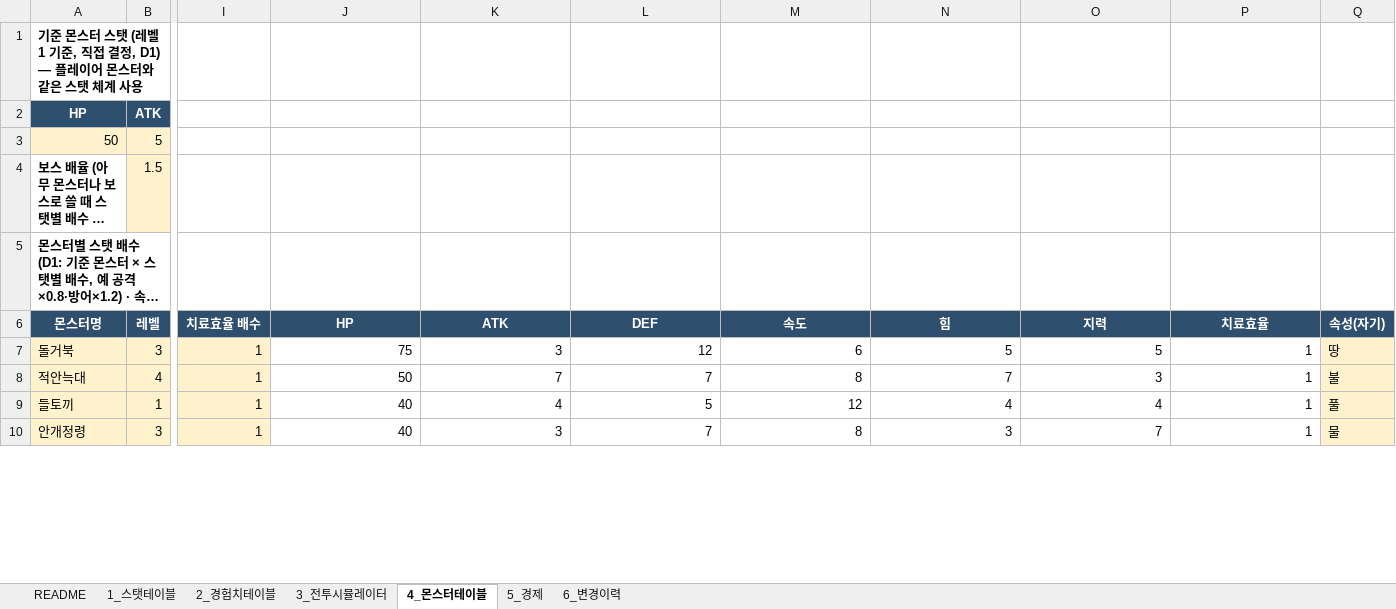
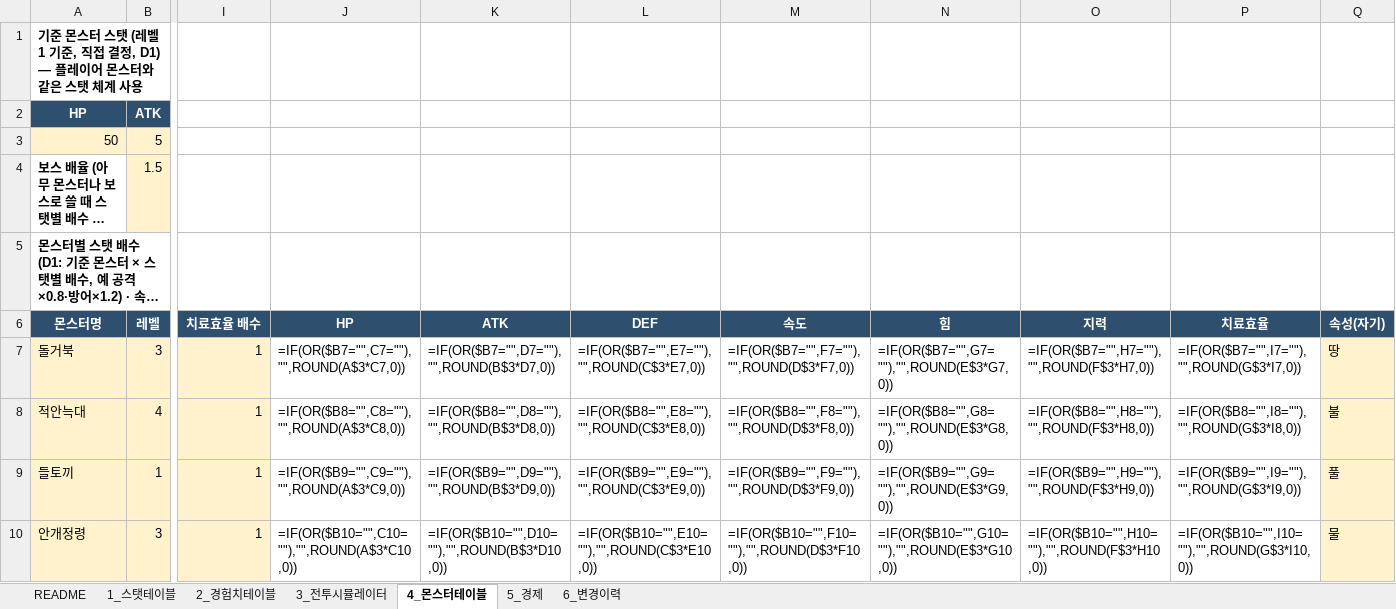
Before and after one commit to Hellobot99/balance-design-portfolio, an Excel workbook: docs/rpg/RPG_밸런스기획서.xlsx, sheet 4_몬스터테이블, drawn as a sheet; only a part is shown, gaps mark what is left out; long unchanged cells end in …; values as stored, in another font and other column widths than the file's, no borders; formulas without a stored value are shown as written; the diff covers the shown part only; the diff names each change by its address in the sheet, - before the commit and + after, or states it on an @@ line.

```diff
--- a/docs/rpg/RPG_밸런스기획서.xlsx (sheet 4_몬스터테이블)
+++ b/docs/rpg/RPG_밸런스기획서.xlsx (sheet 4_몬스터테이블)
-J7 (HP): 75
+J7 (HP): =IF(OR($B7="",C7=""),"",ROUND(A$3*C7,0))
-K7 (ATK): 3
+K7 (ATK): =IF(OR($B7="",D7=""),"",ROUND(B$3*D7,0))
-L7 (DEF): 12
+L7 (DEF): =IF(OR($B7="",E7=""),"",ROUND(C$3*E7,0))
-M7 (속도): 6
+M7 (속도): =IF(OR($B7="",F7=""),"",ROUND(D$3*F7,0))
-N7 (힘): 5
+N7 (힘): =IF(OR($B7="",G7=""),"",ROUND(E$3*G7,0))
-O7 (지력): 5
+O7 (지력): =IF(OR($B7="",H7=""),"",ROUND(F$3*H7,0))
-P7 (치료효율): 1
+P7 (치료효율): =IF(OR($B7="",I7=""),"",ROUND(G$3*I7,0))
-J8 (HP): 50
+J8 (HP): =IF(OR($B8="",C8=""),"",ROUND(A$3*C8,0))
-K8 (ATK): 7
+K8 (ATK): =IF(OR($B8="",D8=""),"",ROUND(B$3*D8,0))
-L8 (DEF): 7
+L8 (DEF): =IF(OR($B8="",E8=""),"",ROUND(C$3*E8,0))
-M8 (속도): 8
+M8 (속도): =IF(OR($B8="",F8=""),"",ROUND(D$3*F8,0))
-N8 (힘): 7
+N8 (힘): =IF(OR($B8="",G8=""),"",ROUND(E$3*G8,0))
-O8 (지력): 3
+O8 (지력): =IF(OR($B8="",H8=""),"",ROUND(F$3*H8,0))
-P8 (치료효율): 1
+P8 (치료효율): =IF(OR($B8="",I8=""),"",ROUND(G$3*I8,0))
-J9 (HP): 40
+J9 (HP): =IF(OR($B9="",C9=""),"",ROUND(A$3*C9,0))
-K9 (ATK): 4
+K9 (ATK): =IF(OR($B9="",D9=""),"",ROUND(B$3*D9,0))
-L9 (DEF): 5
+L9 (DEF): =IF(OR($B9="",E9=""),"",ROUND(C$3*E9,0))
-M9 (속도): 12
+M9 (속도): =IF(OR($B9="",F9=""),"",ROUND(D$3*F9,0))
-N9 (힘): 4
+N9 (힘): =IF(OR($B9="",G9=""),"",ROUND(E$3*G9,0))
-O9 (지력): 4
+O9 (지력): =IF(OR($B9="",H9=""),"",ROUND(F$3*H9,0))
-P9 (치료효율): 1
+P9 (치료효율): =IF(OR($B9="",I9=""),"",ROUND(G$3*I9,0))
-J10 (HP): 40
+J10 (HP): =IF(OR($B10="",C10=""),"",ROUND(A$3*C10,0))
-K10 (ATK): 3
+K10 (ATK): =IF(OR($B10="",D10=""),"",ROUND(B$3*D10,0))
-L10 (DEF): 7
+L10 (DEF): =IF(OR($B10="",E10=""),"",ROUND(C$3*E10,0))
-M10 (속도): 8
+M10 (속도): =IF(OR($B10="",F10=""),"",ROUND(D$3*F10,0))
-N10 (힘): 3
+N10 (힘): =IF(OR($B10="",G10=""),"",ROUND(E$3*G10,0))
-O10 (지력): 7
+O10 (지력): =IF(OR($B10="",H10=""),"",ROUND(F$3*H10,0))
-P10 (치료효율): 1
+P10 (치료효율): =IF(OR($B10="",I10=""),"",ROUND(G$3*I10,0))
```
Also changed, not shown: 77 edited cells elsewhere in this sheet, sheet 1_스탯테이블, sheet 3_전투시뮬레이터, sheet 2_경험치테이블, 1 other file.
